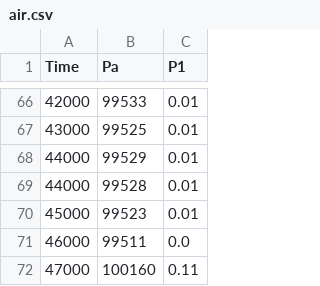
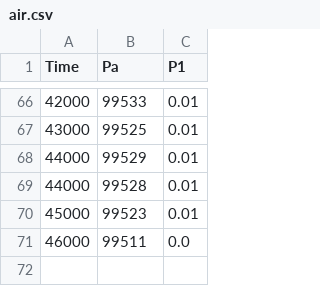
Before and after one commit to The-Hybrid-Atelier/2024-REU-Neon, a CSV file: sensor-captions-app/data/e1/l-bend/t2/air.csv, drawn as a sheet; only a part is shown, gaps mark what is left out; the diff names each change by its address in the sheet, - before the commit and + after, or states it on an @@ line.

```diff
--- a/sensor-captions-app/data/e1/l-bend/t2/air.csv
+++ b/sensor-captions-app/data/e1/l-bend/t2/air.csv
-row 72: 47000 | 100160 | 0.11
```
Also changed, not shown: sensor-captions-app/data/e1/l-bend/t1/air.csv, sensor-captions-app/data/e2/l-bend/t3/air.csv, 51 other files.
